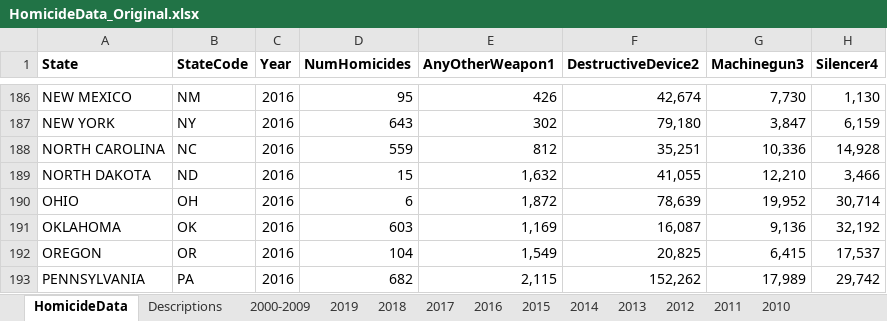
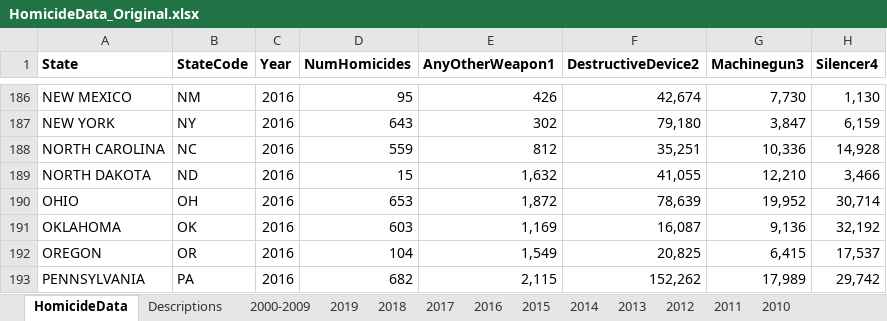
Before and after one commit to jvac06/ViolenceNHomicides, an Excel workbook: data/HomicideData_Original.xlsx, sheet HomicideData, drawn as a sheet; only a part is shown, gaps mark what is left out; values as stored, in another font and other column widths than the file's, no borders; the diff names each change by its address in the sheet, - before the commit and + after, or states it on an @@ line.

Commit message:
fixed Ohio

```diff
--- a/data/HomicideData_Original.xlsx (sheet HomicideData)
+++ b/data/HomicideData_Original.xlsx (sheet HomicideData)
-D190 (NumHomicides): 6
+D190 (NumHomicides): 653
```
